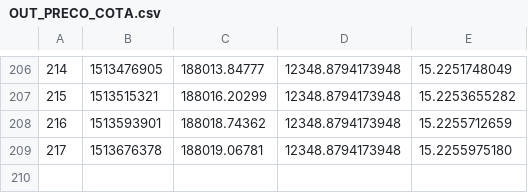
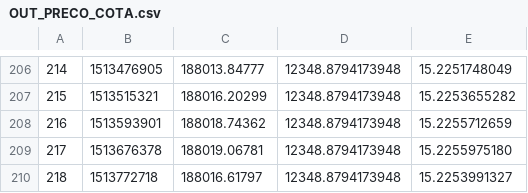
Before and after one commit to filhohao/filhohao.github.io, a CSV file: OUT_PRECO_COTA.csv, drawn as a sheet; only a part is shown, gaps mark what is left out.

Commit message:
latest update

```diff
--- a/OUT_PRECO_COTA.csv
+++ b/OUT_PRECO_COTA.csv
@@ -209 +209,2 @@
 217,1513676378,188019.06781,12348.8794173948,15.2255975180
+218,1513772718,188016.61797,12348.8794173948,15.2253991327
```
